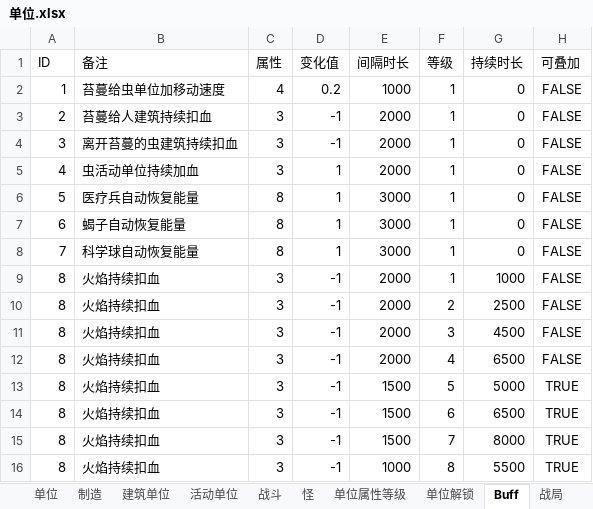
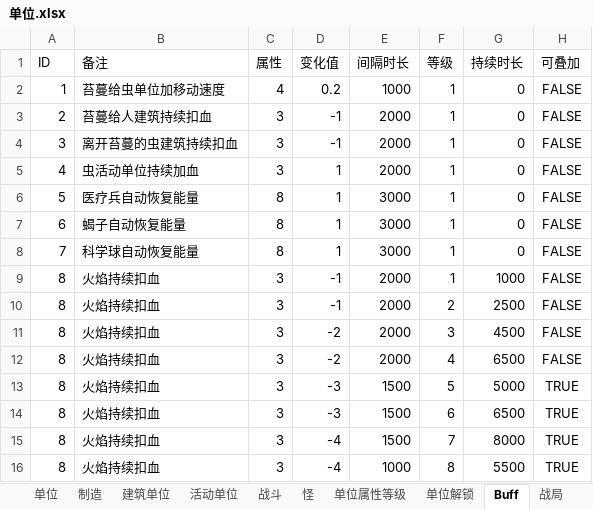
Before and after one commit to 544898458/Iocp20Coroutine, an Excel workbook: Iocp20Coroutine/表/单位.xlsx, sheet Buff, drawn as a sheet; values as stored, in another font and other column widths than the file's, no borders; the diff names each change by its address in the sheet, - before the commit and + after, or states it on an @@ line.

```diff
--- a/Iocp20Coroutine/表/单位.xlsx (sheet Buff)
+++ b/Iocp20Coroutine/表/单位.xlsx (sheet Buff)
-D11:D12 (变化值): -1
+D11:D12 (变化值): -2
-D13:D14 (变化值): -1
+D13:D14 (变化值): -3
-D15:D16 (变化值): -1
+D15:D16 (变化值): -4
```
Also changed, not shown: sheet 战斗, 2 other files.
